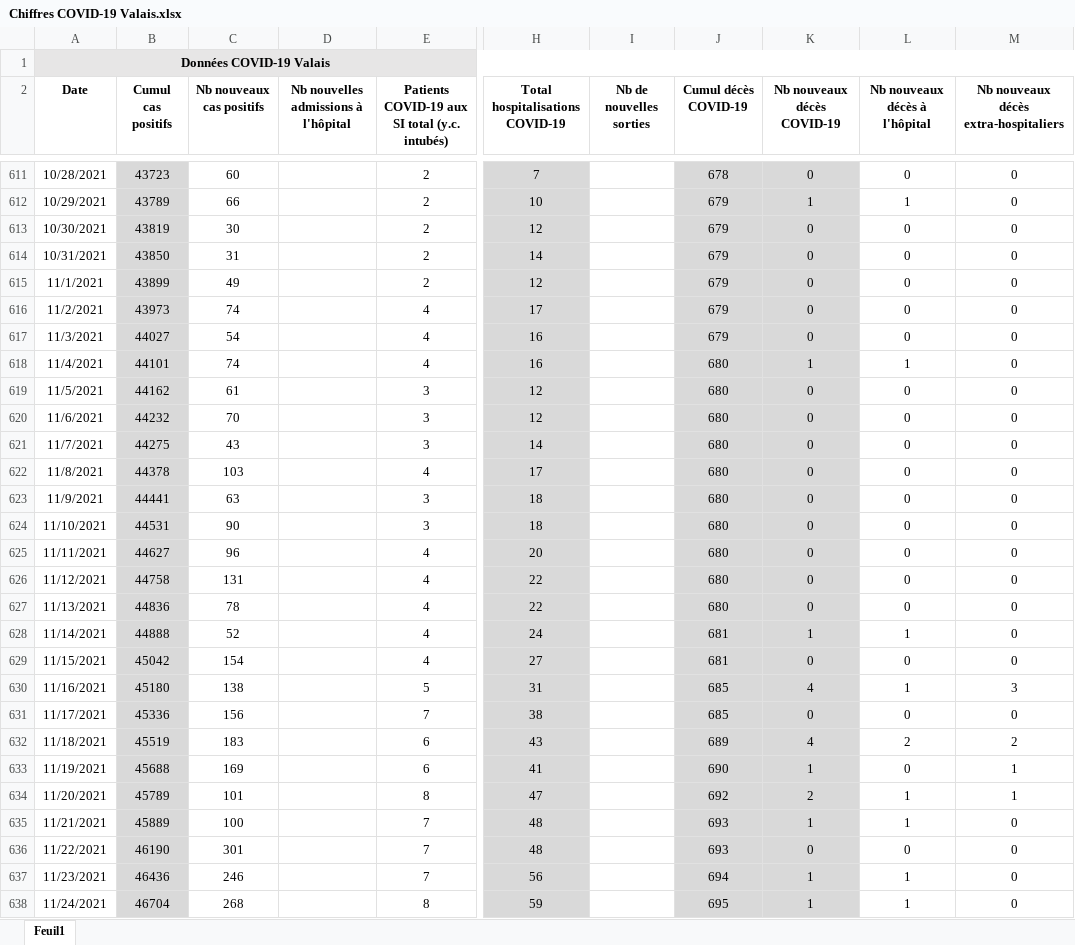
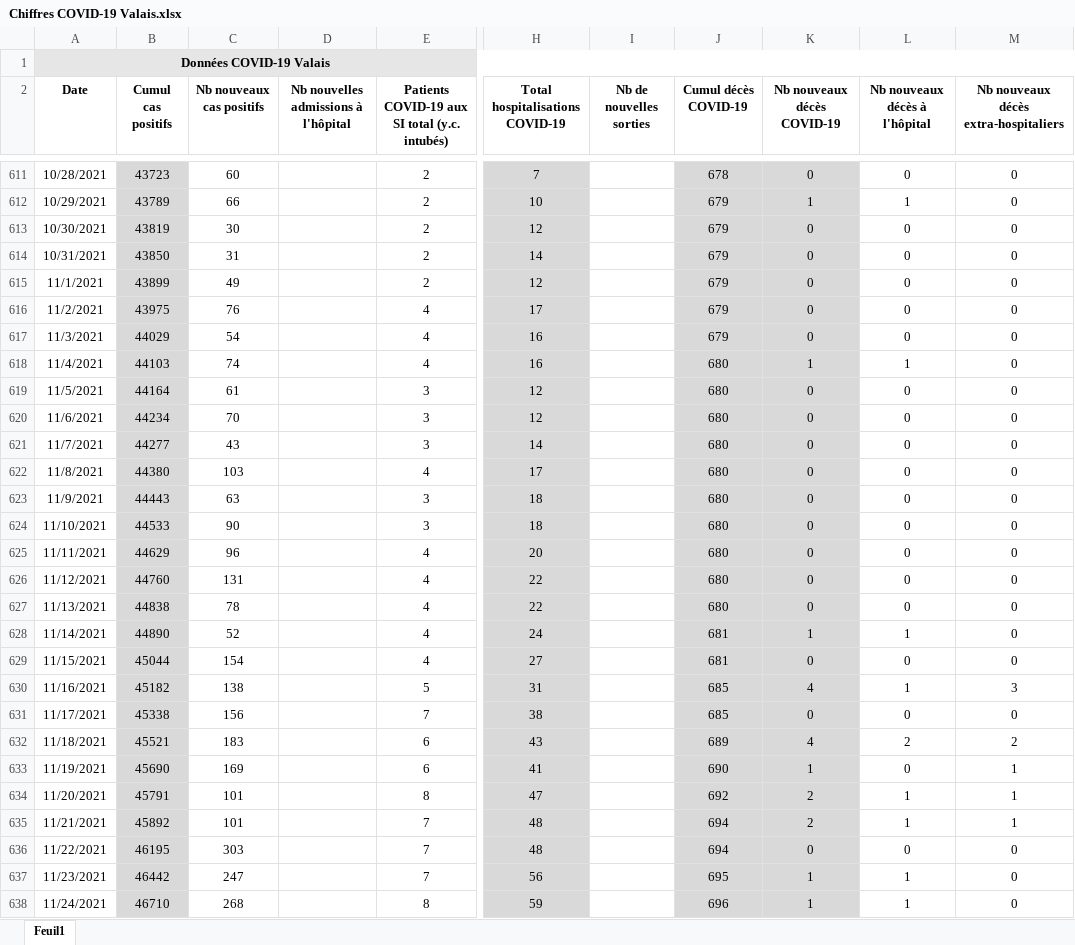
Before and after one commit to statistikZH/covid19_drop, an Excel workbook: Chiffres COVID-19 Valais.xlsx, sheet Feuil1, drawn as a sheet; only a part is shown, gaps mark what is left out; values as stored, in another font and other column widths than the file's, no borders; the diff covers the shown part only; the diff names each change by its address in the sheet, - before the commit and + after, or states it on an @@ line.

Commit message:
Add files via upload

```diff
--- a/Chiffres COVID-19 Valais.xlsx (sheet Feuil1)
+++ b/Chiffres COVID-19 Valais.xlsx (sheet Feuil1)
-B616 (Cumul cas positifs): 43973
+B616 (Cumul cas positifs): 43975
-C616 (Nb nouveaux cas positifs): 74
+C616 (Nb nouveaux cas positifs): 76
-B617 (Cumul cas positifs): 44027
+B617 (Cumul cas positifs): 44029
-B618 (Cumul cas positifs): 44101
+B618 (Cumul cas positifs): 44103
-B619 (Cumul cas positifs): 44162
+B619 (Cumul cas positifs): 44164
-B620 (Cumul cas positifs): 44232
+B620 (Cumul cas positifs): 44234
-B621 (Cumul cas positifs): 44275
+B621 (Cumul cas positifs): 44277
-B622 (Cumul cas positifs): 44378
+B622 (Cumul cas positifs): 44380
-B623 (Cumul cas positifs): 44441
+B623 (Cumul cas positifs): 44443
-B624 (Cumul cas positifs): 44531
+B624 (Cumul cas positifs): 44533
-B625 (Cumul cas positifs): 44627
+B625 (Cumul cas positifs): 44629
-B626 (Cumul cas positifs): 44758
+B626 (Cumul cas positifs): 44760
-B627 (Cumul cas positifs): 44836
+B627 (Cumul cas positifs): 44838
-B628 (Cumul cas positifs): 44888
+B628 (Cumul cas positifs): 44890
-B629 (Cumul cas positifs): 45042
+B629 (Cumul cas positifs): 45044
-B630 (Cumul cas positifs): 45180
+B630 (Cumul cas positifs): 45182
-B631 (Cumul cas positifs): 45336
+B631 (Cumul cas positifs): 45338
-B632 (Cumul cas positifs): 45519
+B632 (Cumul cas positifs): 45521
-B633 (Cumul cas positifs): 45688
+B633 (Cumul cas positifs): 45690
-B634 (Cumul cas positifs): 45789
+B634 (Cumul cas positifs): 45791
-B635 (Cumul cas positifs): 45889
+B635 (Cumul cas positifs): 45892
-C635 (Nb nouveaux cas positifs): 100
+C635 (Nb nouveaux cas positifs): 101
-J635:J636 (Cumul décès COVID-19): 693
+J635:J636 (Cumul décès COVID-19): 694
-K635 (Nb nouveaux décès COVID-19): 1
+K635 (Nb nouveaux décès COVID-19): 2
-M635: 0
+M635: 1
-B636 (Cumul cas positifs): 46190
+B636 (Cumul cas positifs): 46195
-C636 (Nb nouveaux cas positifs): 301
+C636 (Nb nouveaux cas positifs): 303
-B637 (Cumul cas positifs): 46436
+B637 (Cumul cas positifs): 46442
-C637 (Nb nouveaux cas positifs): 246
+C637 (Nb nouveaux cas positifs): 247
-J637 (Cumul décès COVID-19): 694
+J637 (Cumul décès COVID-19): 695
-B638 (Cumul cas positifs): 46704
+B638 (Cumul cas positifs): 46710
-J638 (Cumul décès COVID-19): 695
+J638 (Cumul décès COVID-19): 696
```
Also changed, not shown: 91 edited cells elsewhere in this sheet.
